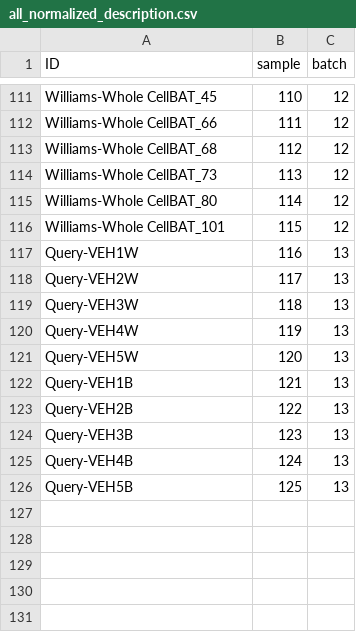
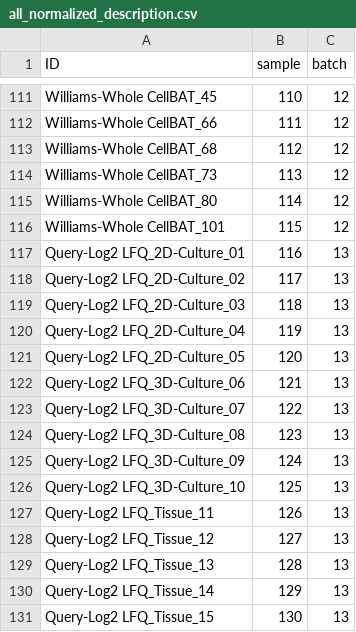
Before and after one commit to Nico-Grey/AI-BAT, a CSV file: all_normalized_description.csv, drawn as a sheet; only a part is shown, gaps mark what is left out.

Commit message:
use Li data to test the pipeline

```diff
--- a/all_normalized_description.csv
+++ b/all_normalized_description.csv
@@ -116,11 +116,16 @@
 "Williams-Whole CellBAT_101",115,12
-"Query-VEH1W",116,13
-"Query-VEH2W",117,13
-"Query-VEH3W",118,13
-"Query-VEH4W",119,13
-"Query-VEH5W",120,13
-"Query-VEH1B",121,13
-"Query-VEH2B",122,13
-"Query-VEH3B",123,13
-"Query-VEH4B",124,13
-"Query-VEH5B",125,13
+"Query-Log2 LFQ_2D-Culture_01",116,13
+"Query-Log2 LFQ_2D-Culture_02",117,13
+"Query-Log2 LFQ_2D-Culture_03",118,13
+"Query-Log2 LFQ_2D-Culture_04",119,13
+"Query-Log2 LFQ_2D-Culture_05",120,13
+"Query-Log2 LFQ_3D-Culture_06",121,13
+"Query-Log2 LFQ_3D-Culture_07",122,13
+"Query-Log2 LFQ_3D-Culture_08",123,13
+"Query-Log2 LFQ_3D-Culture_09",124,13
+"Query-Log2 LFQ_3D-Culture_10",125,13
+"Query-Log2 LFQ_Tissue_11",126,13
+"Query-Log2 LFQ_Tissue_12",127,13
+"Query-Log2 LFQ_Tissue_13",128,13
+"Query-Log2 LFQ_Tissue_14",129,13
+"Query-Log2 LFQ_Tissue_15",130,13
```
Also changed, not shown: 2 other files.
